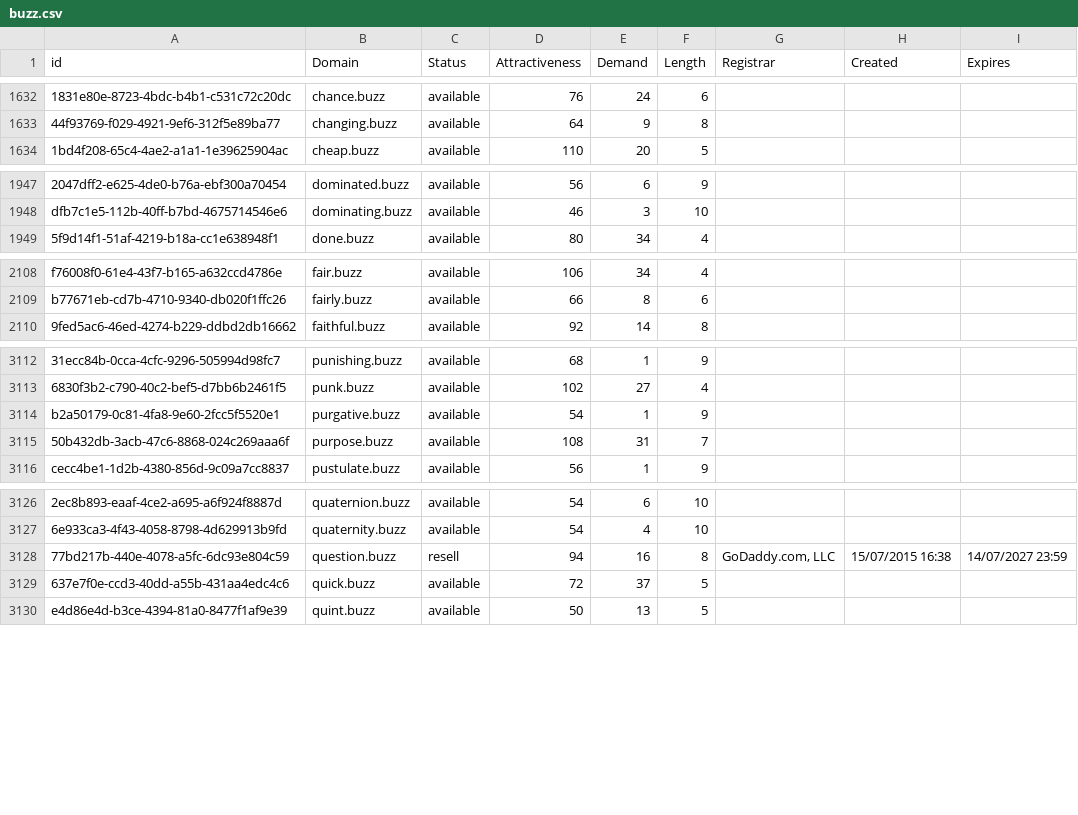
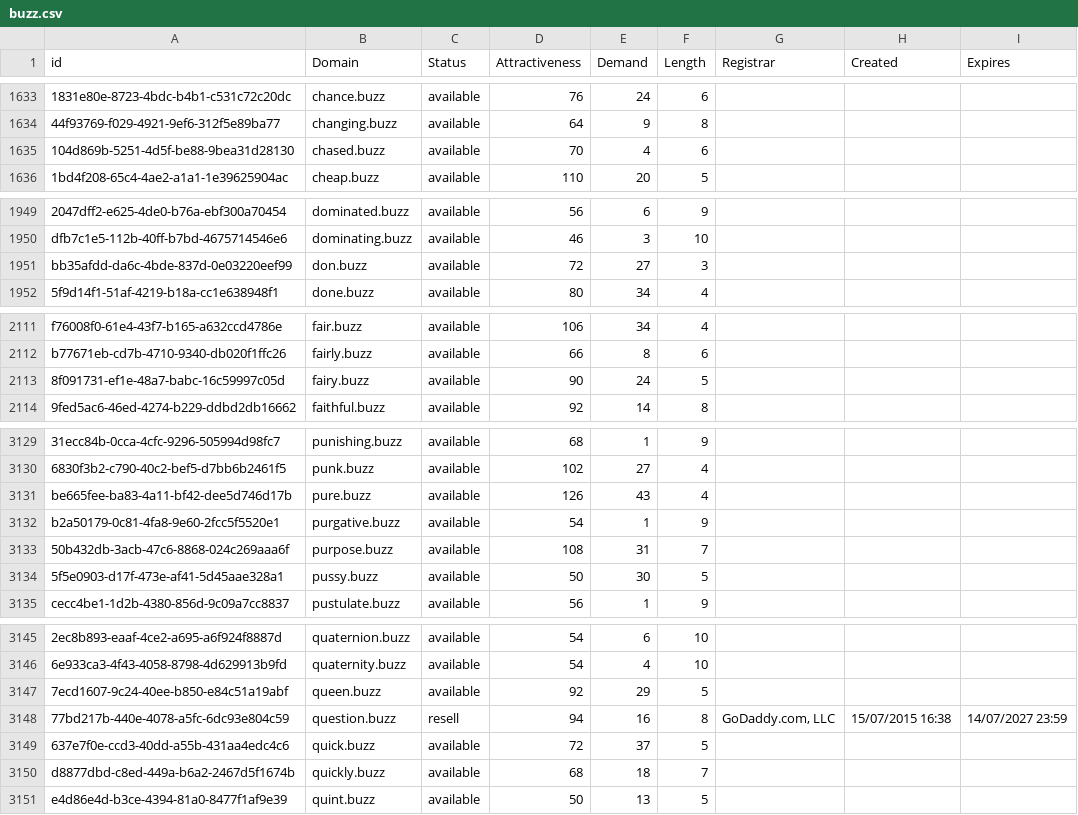
Before and after one commit to UniqueDomains/buzz-oneword-domains, a CSV file: buzz.csv, drawn as a sheet; only a part is shown, gaps mark what is left out; the diff covers the shown part only; the diff names each change by its address in the sheet, - before the commit and + after, or states it on an @@ line.

```diff
--- a/buzz.csv
+++ b/buzz.csv
+row 1635: 104d869b-5251-4d5f-be88-9bea31d28130 | chased.buzz | available | 70 | 4 | 6
+row 1951: bb35afdd-da6c-4bde-837d-0e03220eef99 | don.buzz | available | 72 | 27 | 3
+row 2113: 8f091731-ef1e-48a7-babc-16c59997c05d | fairy.buzz | available | 90 | 24 | 5
+row 3131: be665fee-ba83-4a11-bf42-dee5d746d17b | pure.buzz | available | 126 | 43 | 4
+row 3134: 5f5e0903-d17f-473e-af41-5d45aae328a1 | pussy.buzz | available | 50 | 30 | 5
+row 3147: 7ecd1607-9c24-40ee-b850-e84c51a19abf | queen.buzz | available | 92 | 29 | 5
+row 3150: d8877dbd-c8ed-449a-b6a2-2467d5f1674b | quickly.buzz | available | 68 | 18 | 7
```
Also changed, not shown: 23 added rows and 1 edited cell elsewhere in this file, 2 other files.
